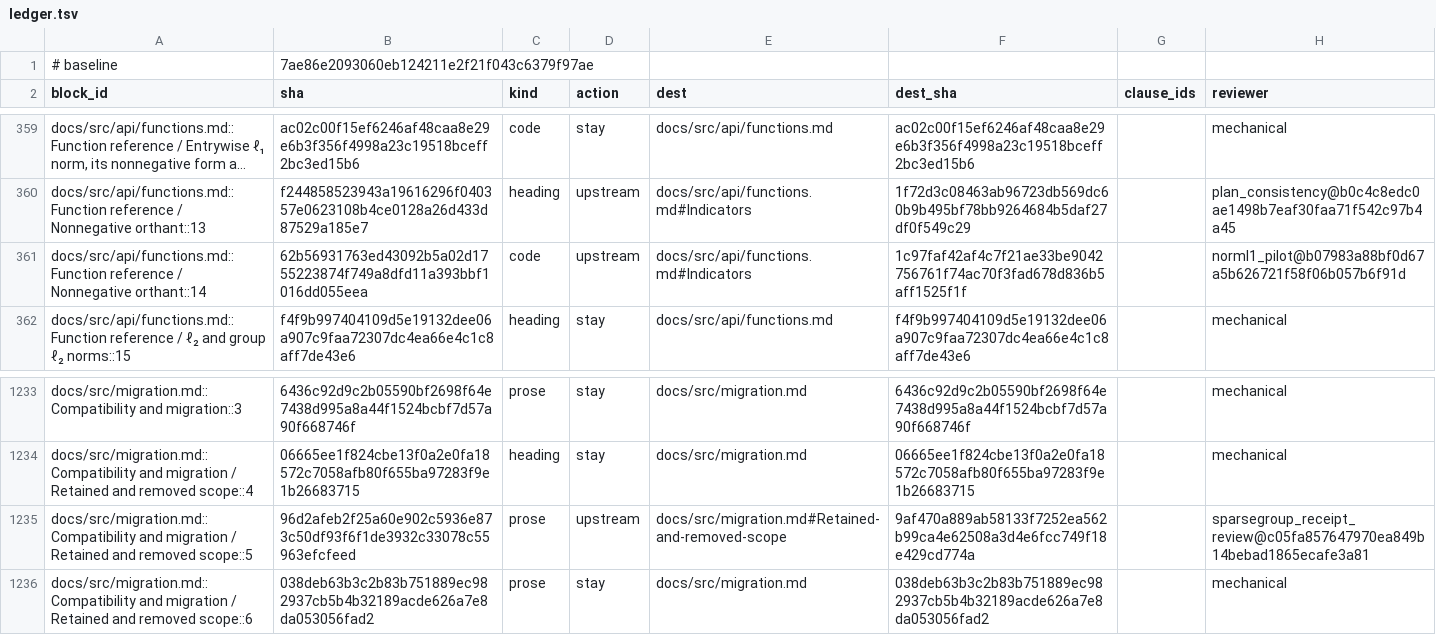
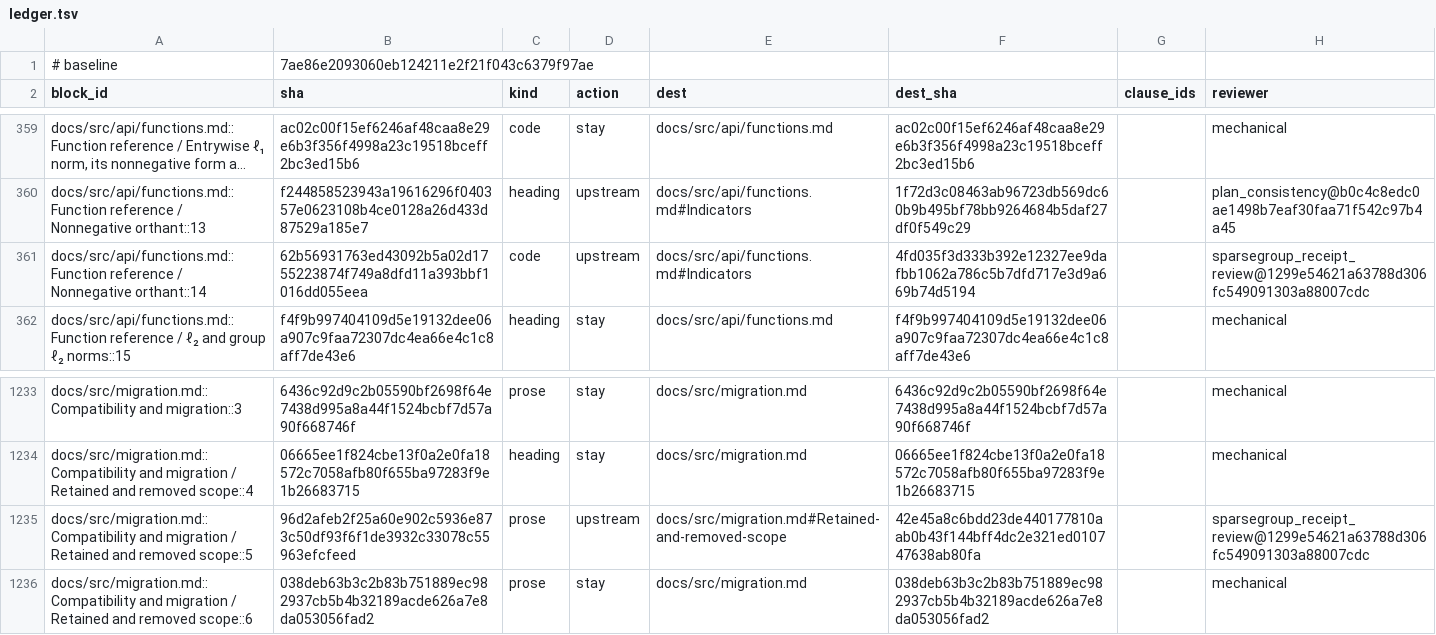
Before and after one commit to mlakolar/ProximalBase.jl, a TSV file: docs/audit/docs-tracks-1019/ledger.tsv, drawn as a sheet; only a part is shown, gaps mark what is left out; long unchanged cells end in …; the diff names each change by its address in the sheet, - before the commit and + after, or states it on an @@ line.

```diff
--- a/docs/audit/docs-tracks-1019/ledger.tsv
+++ b/docs/audit/docs-tracks-1019/ledger.tsv
-F361 (dest_sha): 1c97faf42af4c7f21ae33be9042756761f74ac70f3fad678d836b5aff1525f1f
+F361 (dest_sha): 4fd035f3d333b392e12327ee9dafbb1062a786c5b7dfd717e3d9a669b74d5194
-H361 (reviewer): norml1_pilot@b07983a88bf0d67a5b626721f58f06b057b6f91d
+H361 (reviewer): sparsegroup_receipt_review@1299e54621a63788d306fc549091303a88007cdc
-F1235 (dest_sha): 9af470a889ab58133f7252ea562b99ca4e62508a3d4e6fcc749f18e429cd774a
+F1235 (dest_sha): 42e45a8c6bdd23de440177810aab0b43f144bff4dc2e321ed010747638ab80fa
-H1235 (reviewer): sparsegroup_receipt_review@c05fa857647970ea849b14bebad1865ecafe3a81
+H1235 (reviewer): sparsegroup_receipt_review@1299e54621a63788d306fc549091303a88007cdc
```
Also changed, not shown: 3 other files.
